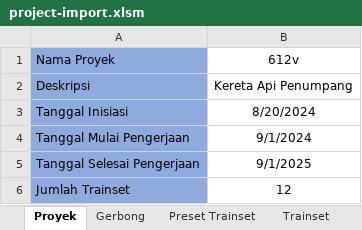
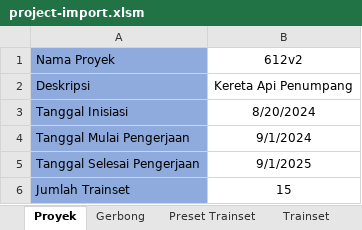
Before and after one commit to rekachain/rekachain-web, an Excel workbook: public/assets/excel-templates/imports/project/project-import.xlsm, sheet Proyek, drawn as a sheet; values as stored, in another font and other column widths than the file's, no borders; the diff names each change by its address in the sheet, - before the commit and + after, or states it on an @@ line.

```diff
--- a/public/assets/excel-templates/imports/project/project-import.xlsm (sheet Proyek)
+++ b/public/assets/excel-templates/imports/project/project-import.xlsm (sheet Proyek)
-B1: 612v
+B1: 612v2
-B6 (612v2): 12
+B6 (612v2): 15
```
Also changed, not shown: sheet Trainset, sheet Gerbong, sheet Preset Trainset, 2 other files.
